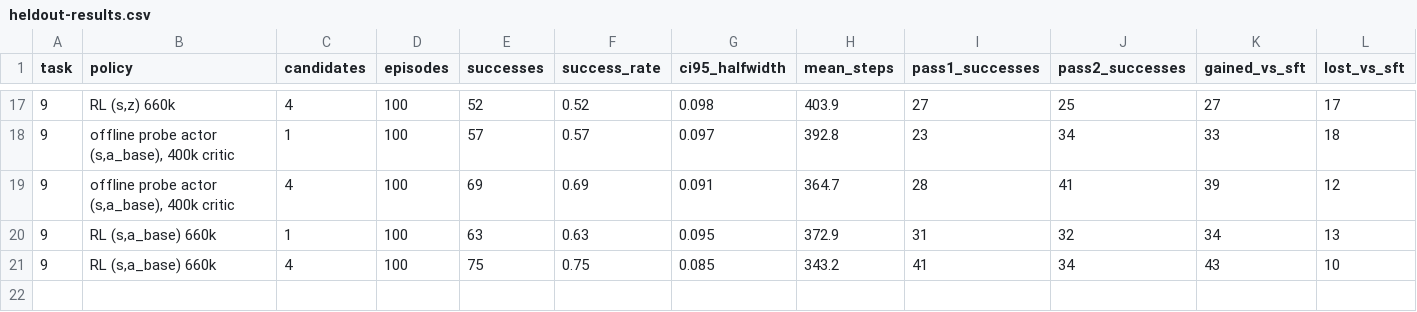
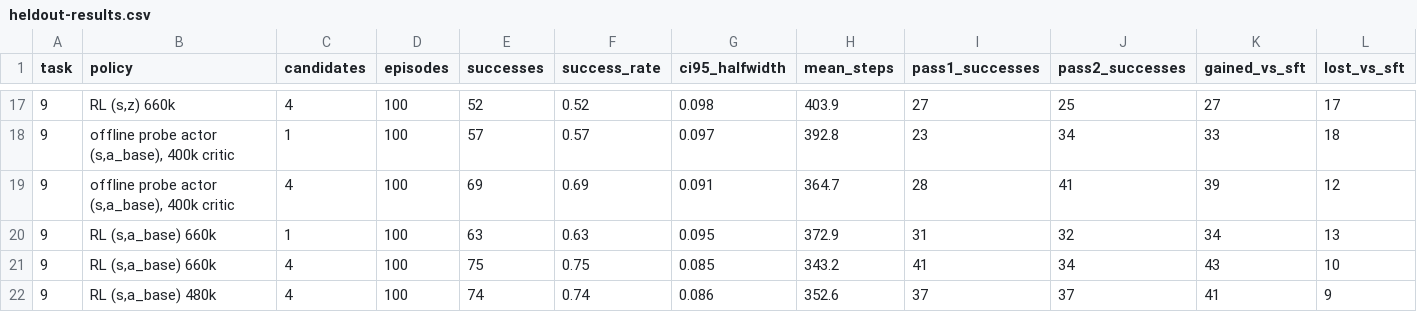
Before and after one commit to desmondzee/dice-rl-wam, a CSV file: docs/heldout-results.csv, drawn as a sheet; only a part is shown, gaps mark what is left out; rows hold the shown columns only; the diff names each change by its address in the sheet, - before the commit and + after, or states it on an @@ line.

```diff
--- a/docs/heldout-results.csv
+++ b/docs/heldout-results.csv
+row 22: 9 | RL (s,a_base) 480k | 4 | 100 | 74 | 0.74 | 0.086 | 352.6 | 37 | 37 | 41 | 9
```
Also changed, not shown: 1 other file.
